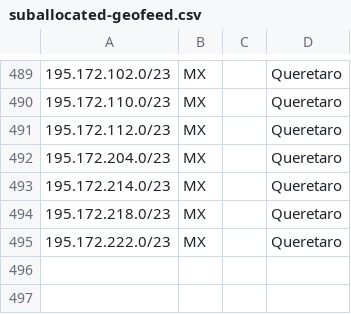
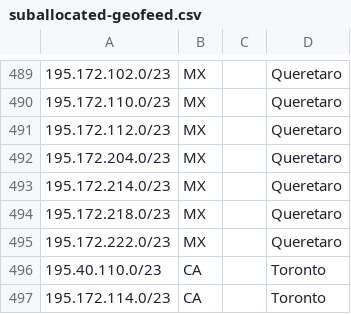
Before and after one commit to code200noc/code200noc.github.io, a CSV file: suballocated-geofeed.csv, drawn as a sheet; only a part is shown, gaps mark what is left out.

Commit message:
Update suballocated-geofeed.csv

```diff
--- a/suballocated-geofeed.csv
+++ b/suballocated-geofeed.csv
@@ -495 +495,3 @@
 195.172.222.0/23,MX,,Queretaro,
+195.40.110.0/23,CA,,Toronto, 
+195.172.114.0/23,CA,,Toronto,
```
